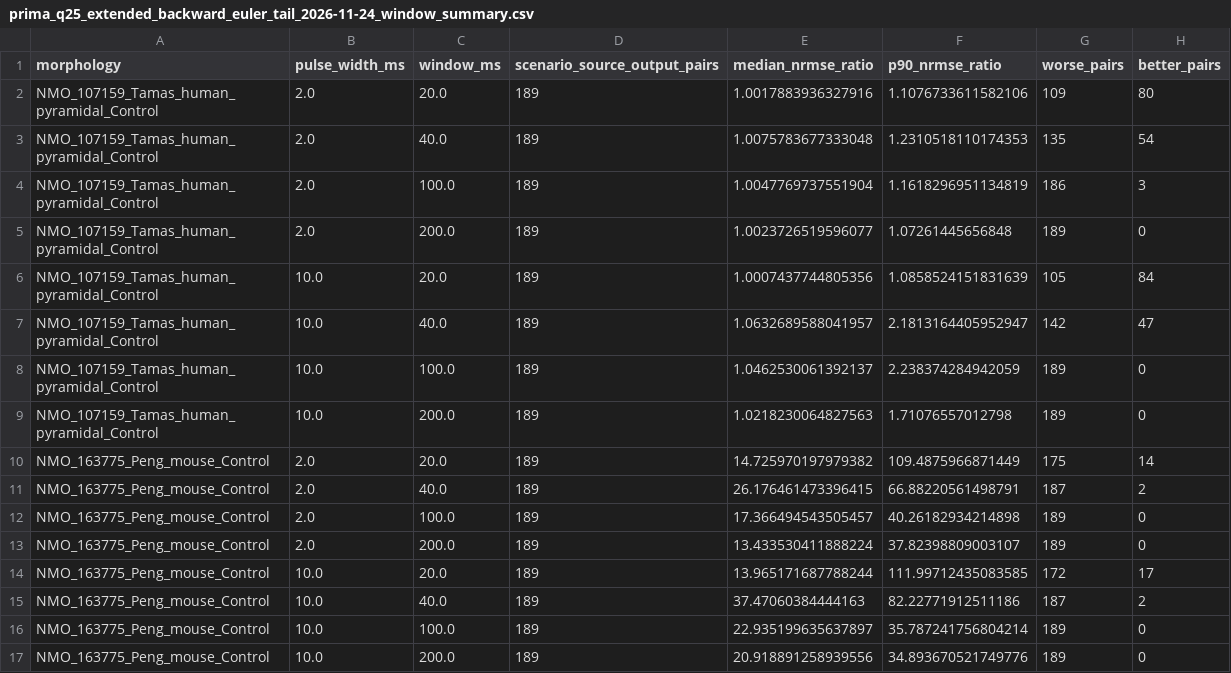
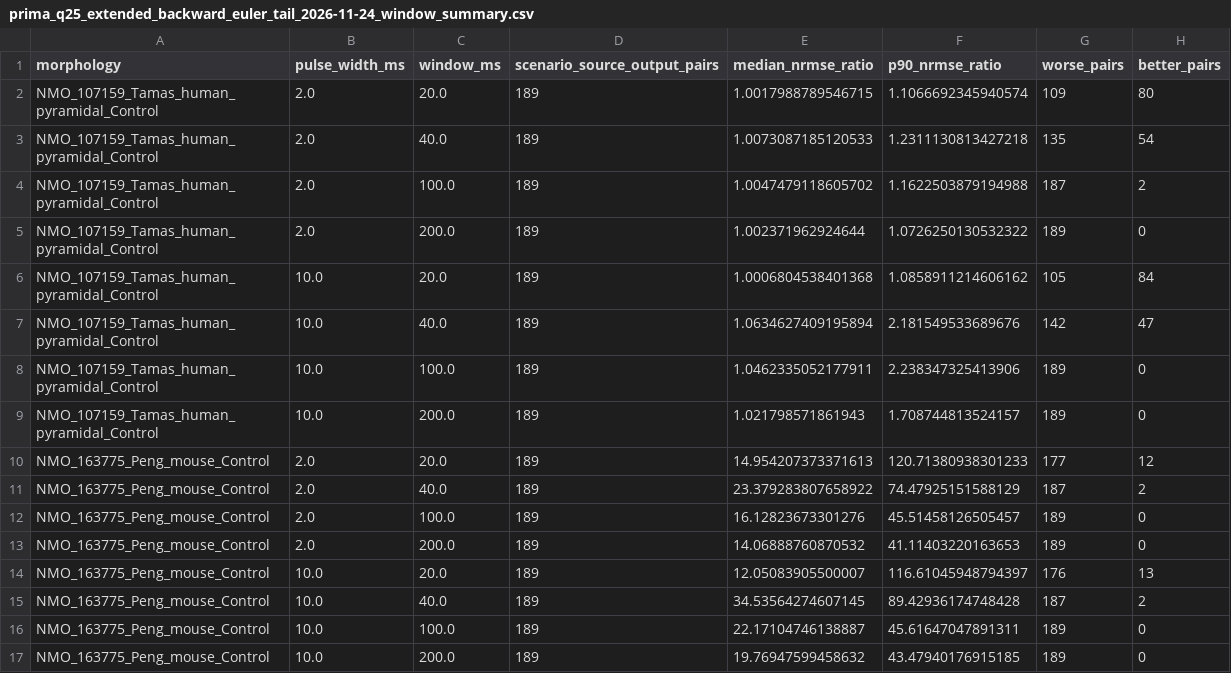
Before and after one commit to Nolane-x/Nghien-cuu, a CSV file: amsn-core/results/prima_q25_extended_backward_euler_tail_2026-11-24_window_summary.csv, drawn as a sheet.

```diff
--- a/amsn-core/results/prima_q25_extended_backward_euler_tail_2026-11-24_window_summary.csv
+++ b/amsn-core/results/prima_q25_extended_backward_euler_tail_2026-11-24_window_summary.csv
@@ -1,17 +1,17 @@
 morphology,pulse_width_ms,window_ms,scenario_source_output_pairs,median_nrmse_ratio,p90_nrmse_ratio,worse_pairs,better_pairs
-NMO_107159_Tamas_human_pyramidal_Control,2.0,20.0,189,1.0017883936327916,1.1076733611582106,109,80
-NMO_107159_Tamas_human_pyramidal_Control,2.0,40.0,189,1.0075783677333048,1.2310518110174353,135,54
-NMO_107159_Tamas_human_pyramidal_Control,2.0,100.0,189,1.0047769737551904,1.1618296951134819,186,3
-NMO_107159_Tamas_human_pyramidal_Control,2.0,200.0,189,1.0023726519596077,1.07261445656848,189,0
-NMO_107159_Tamas_human_pyramidal_Control,10.0,20.0,189,1.0007437744805356,1.0858524151831639,105,84
-NMO_107159_Tamas_human_pyramidal_Control,10.0,40.0,189,1.0632689588041957,2.1813164405952947,142,47
-NMO_107159_Tamas_human_pyramidal_Control,10.0,100.0,189,1.0462530061392137,2.238374284942059,189,0
-NMO_107159_Tamas_human_pyramidal_Control,10.0,200.0,189,1.0218230064827563,1.71076557012798,189,0
-NMO_163775_Peng_mouse_Control,2.0,20.0,189,14.725970197979382,109.4875966871449,175,14
-NMO_163775_Peng_mouse_Control,2.0,40.0,189,26.176461473396415,66.88220561498791,187,2
-NMO_163775_Peng_mouse_Control,2.0,100.0,189,17.366494543505457,40.26182934214898,189,0
-NMO_163775_Peng_mouse_Control,2.0,200.0,189,13.433530411888224,37.82398809003107,189,0
-NMO_163775_Peng_mouse_Control,10.0,20.0,189,13.965171687788244,111.99712435083585,172,17
-NMO_163775_Peng_mouse_Control,10.0,40.0,189,37.47060384444163,82.22771912511186,187,2
-NMO_163775_Peng_mouse_Control,10.0,100.0,189,22.935199635637897,35.787241756804214,189,0
-NMO_163775_Peng_mouse_Control,10.0,200.0,189,20.918891258939556,34.893670521749776,189,0
+NMO_107159_Tamas_human_pyramidal_Control,2.0,20.0,189,1.0017988789546715,1.1066692345940574,109,80
+NMO_107159_Tamas_human_pyramidal_Control,2.0,40.0,189,1.0073087185120533,1.2311130813427218,135,54
+NMO_107159_Tamas_human_pyramidal_Control,2.0,100.0,189,1.0047479118605702,1.1622503879194988,187,2
+NMO_107159_Tamas_human_pyramidal_Control,2.0,200.0,189,1.002371962924644,1.0726250130532322,189,0
+NMO_107159_Tamas_human_pyramidal_Control,10.0,20.0,189,1.0006804538401368,1.0858911214606162,105,84
+NMO_107159_Tamas_human_pyramidal_Control,10.0,40.0,189,1.0634627409195894,2.181549533689676,142,47
+NMO_107159_Tamas_human_pyramidal_Control,10.0,100.0,189,1.0462335052177911,2.238347325413906,189,0
+NMO_107159_Tamas_human_pyramidal_Control,10.0,200.0,189,1.021798571861943,1.708744813524157,189,0
+NMO_163775_Peng_mouse_Control,2.0,20.0,189,14.954207373371613,120.71380938301233,177,12
+NMO_163775_Peng_mouse_Control,2.0,40.0,189,23.379283807658922,74.47925151588129,187,2
+NMO_163775_Peng_mouse_Control,2.0,100.0,189,16.12823673301276,45.51458126505457,189,0
+NMO_163775_Peng_mouse_Control,2.0,200.0,189,14.06888760870532,41.11403220163653,189,0
+NMO_163775_Peng_mouse_Control,10.0,20.0,189,12.05083905500007,116.61045948794397,176,13
+NMO_163775_Peng_mouse_Control,10.0,40.0,189,34.53564274607145,89.42936174748428,187,2
+NMO_163775_Peng_mouse_Control,10.0,100.0,189,22.17104746138887,45.61647047891311,189,0
+NMO_163775_Peng_mouse_Control,10.0,200.0,189,19.76947599458632,43.47940176915185,189,0
```
Also changed, not shown: amsn-core/results/prima_q25_extended_backward_euler_tail_2026-11-24_by_output_summary.csv, amsn-core/results/prima_q25_extended_backward_euler_tail_2026-11-24_by_source_summary.csv, 6 other files.
